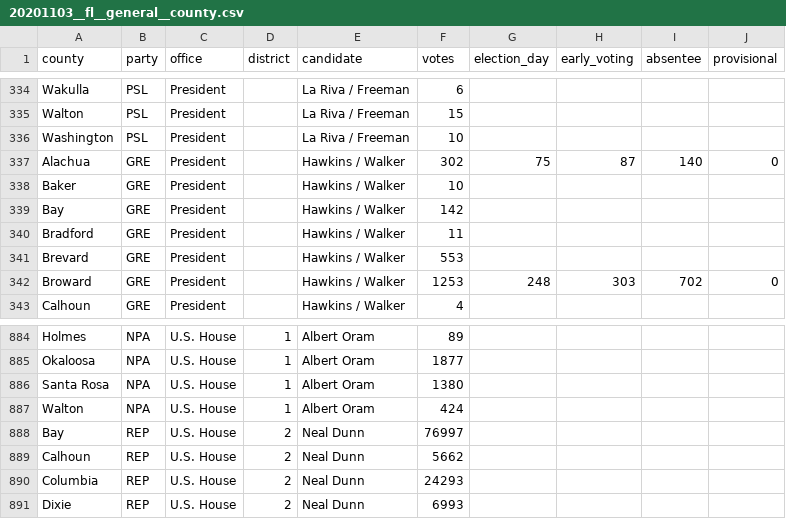
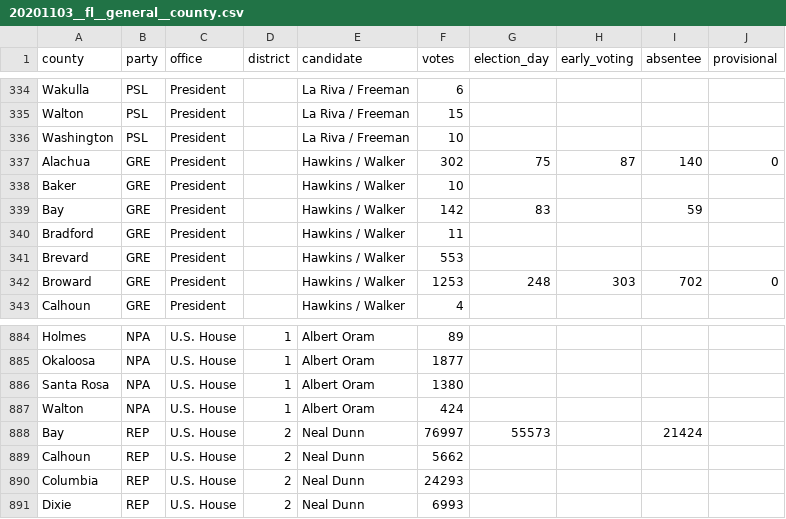
Before and after one commit to openelections/openelections-data-fl, a CSV file: 2020/20201103__fl__general__county.csv, drawn as a sheet; only a part is shown, gaps mark what is left out; the diff covers the shown part only.

```diff
--- a/2020/20201103__fl__general__county.csv
+++ b/2020/20201103__fl__general__county.csv
@@ -338,3 +338,3 @@ Alachua,GRE,President,,Hawkins / Walker,302,75,87,140,0
 Baker,GRE,President,,Hawkins / Walker,10,,,,
-Bay,GRE,President,,Hawkins / Walker,142,,,,
+Bay,GRE,President,,Hawkins / Walker,142,83,,59,
 Bradford,GRE,President,,Hawkins / Walker,11,,,,
@@ -887,3 +887,3 @@ Santa Rosa,NPA,U.S. House,1,Albert  Oram,1380,,,,
 Walton,NPA,U.S. House,1,Albert  Oram,424,,,,
-Bay,REP,U.S. House,2,Neal  Dunn,76997,,,,
+Bay,REP,U.S. House,2,Neal  Dunn,76997,55573,,21424,
 Calhoun,REP,U.S. House,2,Neal  Dunn,5662,,,,
```
Also changed, not shown: 6 added rows and 10 edited cells elsewhere in this file.
